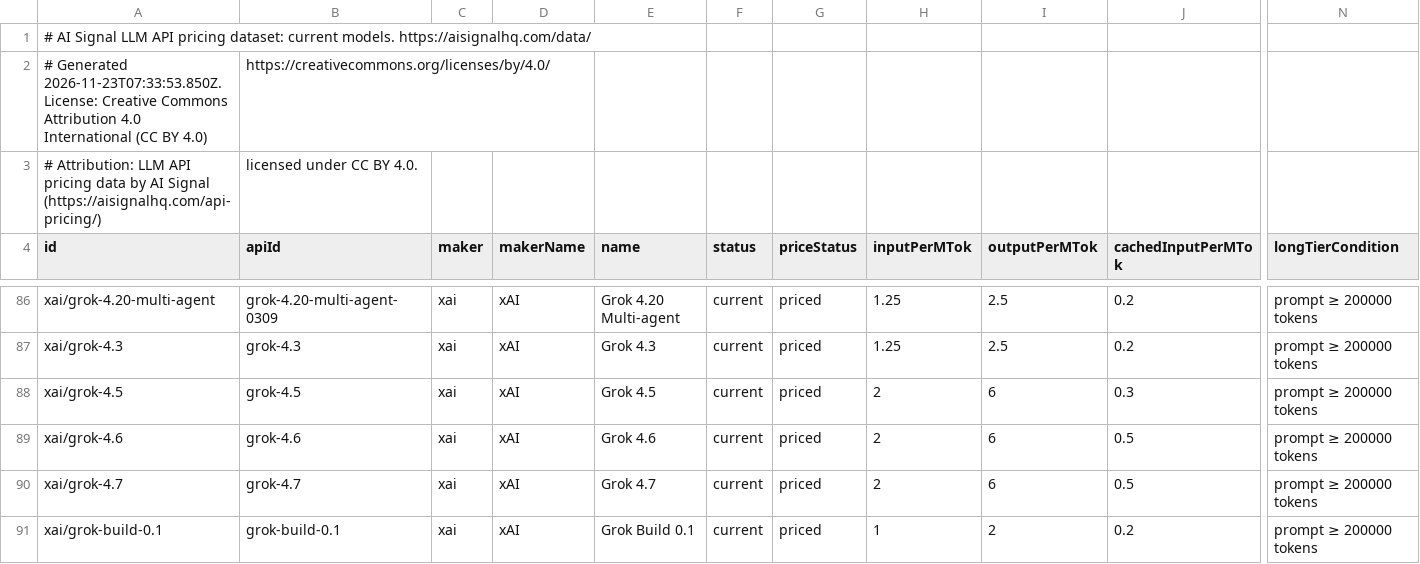
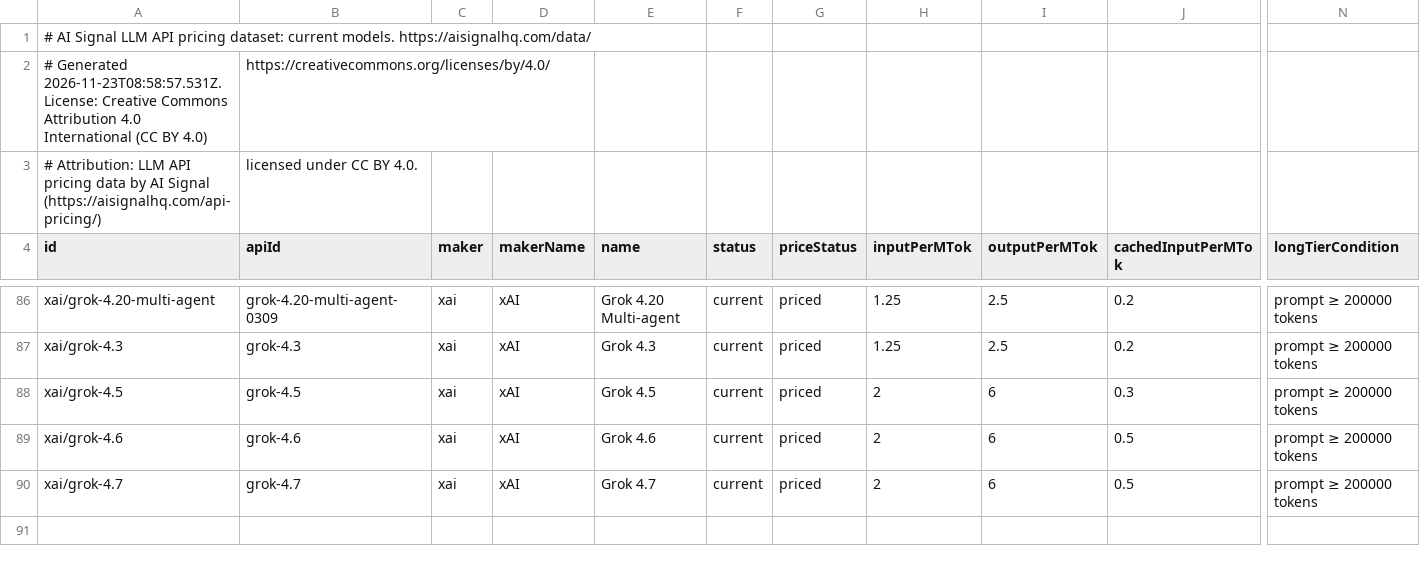
Before and after one commit to alvaroluceroo/llm-api-pricing-dataset, a CSV file: models.csv, drawn as a sheet; only a part is shown, gaps mark what is left out; rows hold the shown columns only; the diff names each change by its address in the sheet, - before the commit and + after, or states it on an @@ line.

Commit message:
Dataset update 2026-11-23

```diff
--- a/models.csv
+++ b/models.csv
-A2 (id): # Generated 2026-11-23T07:33:53.850Z. License: Creative…
+A2 (id): # Generated 2026-11-23T08:58:57.531Z. License: Creative…
-row 91: xai/grok-build-0.1 | grok-build-0.1 | xai | xAI | Grok Build 0.1 | current | priced | 1 | 2 | 0.2 | prompt ≥ 200000 tokens
```
Also changed, not shown: 2 other files.
